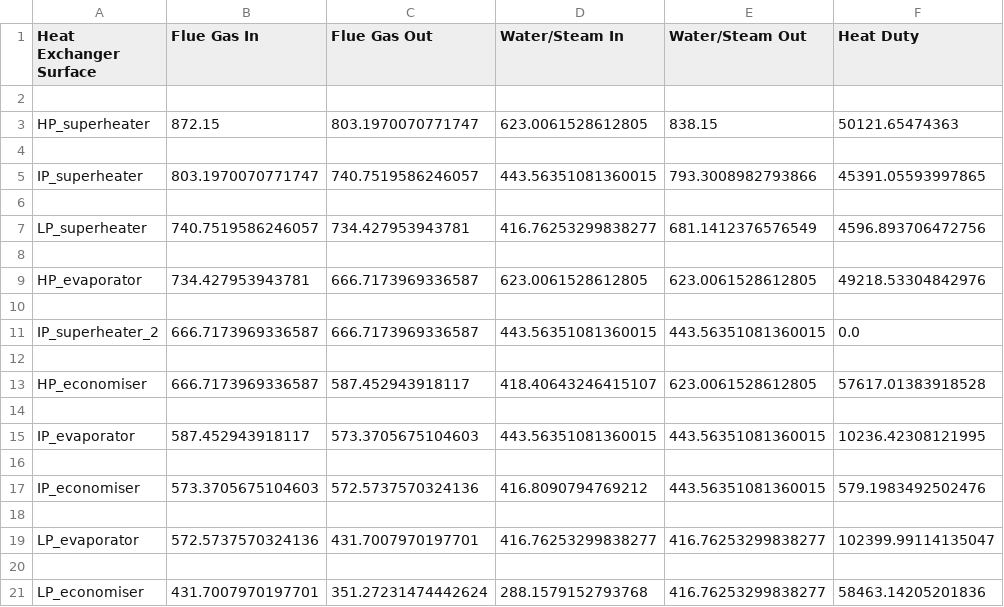
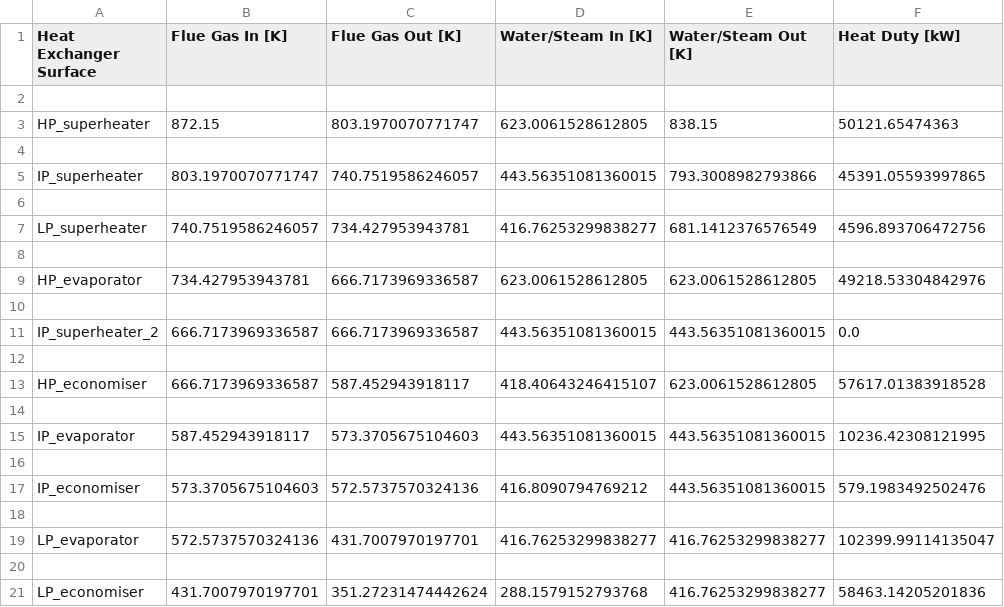
Before and after one commit to Toddie40/HRSG, a CSV file: hrsg.csv, drawn as a sheet.

```diff
--- a/hrsg.csv
+++ b/hrsg.csv
@@ -1,2 +1,2 @@
-Heat Exchanger Surface,Flue Gas In,Flue Gas Out,Water/Steam In,Water/Steam Out,Heat Duty
+Heat Exchanger Surface,Flue Gas In [K],Flue Gas Out [K],Water/Steam In [K],Water/Steam Out [K],Heat Duty [kW]
 
```
Also changed, not shown: 1 other file.
